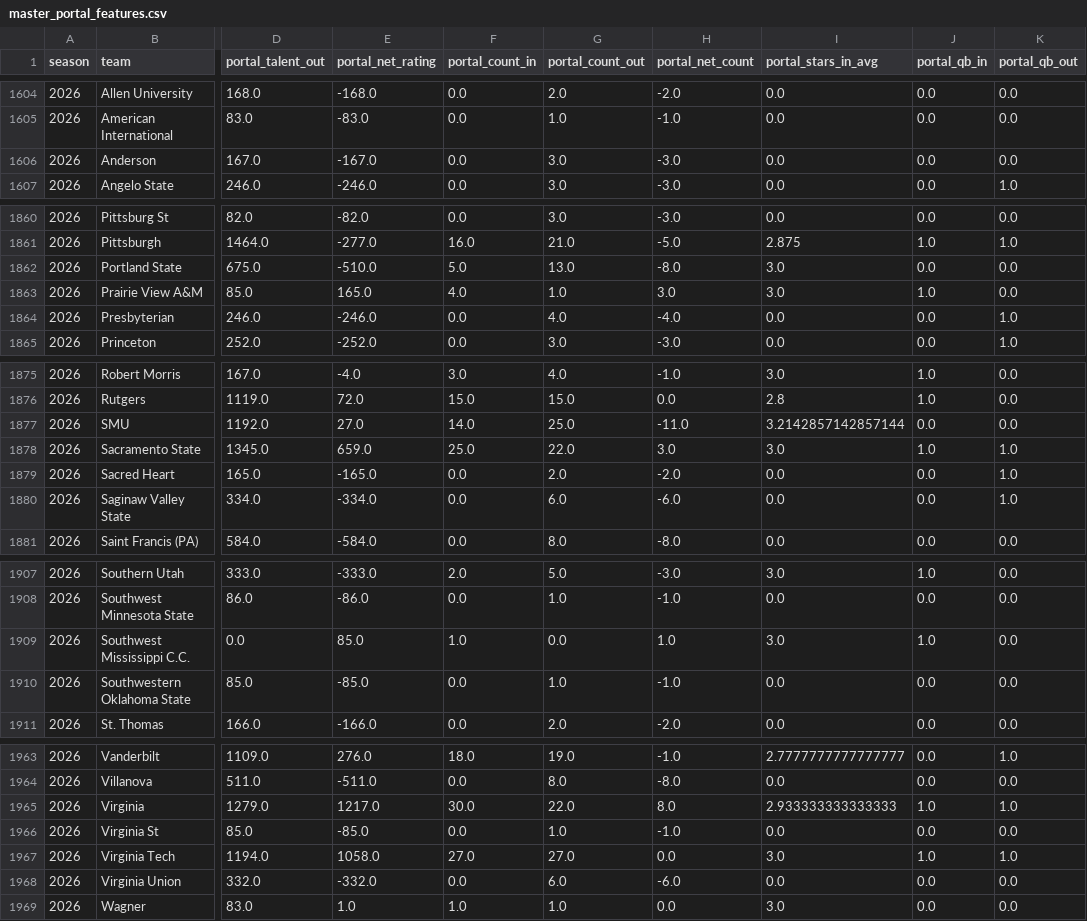
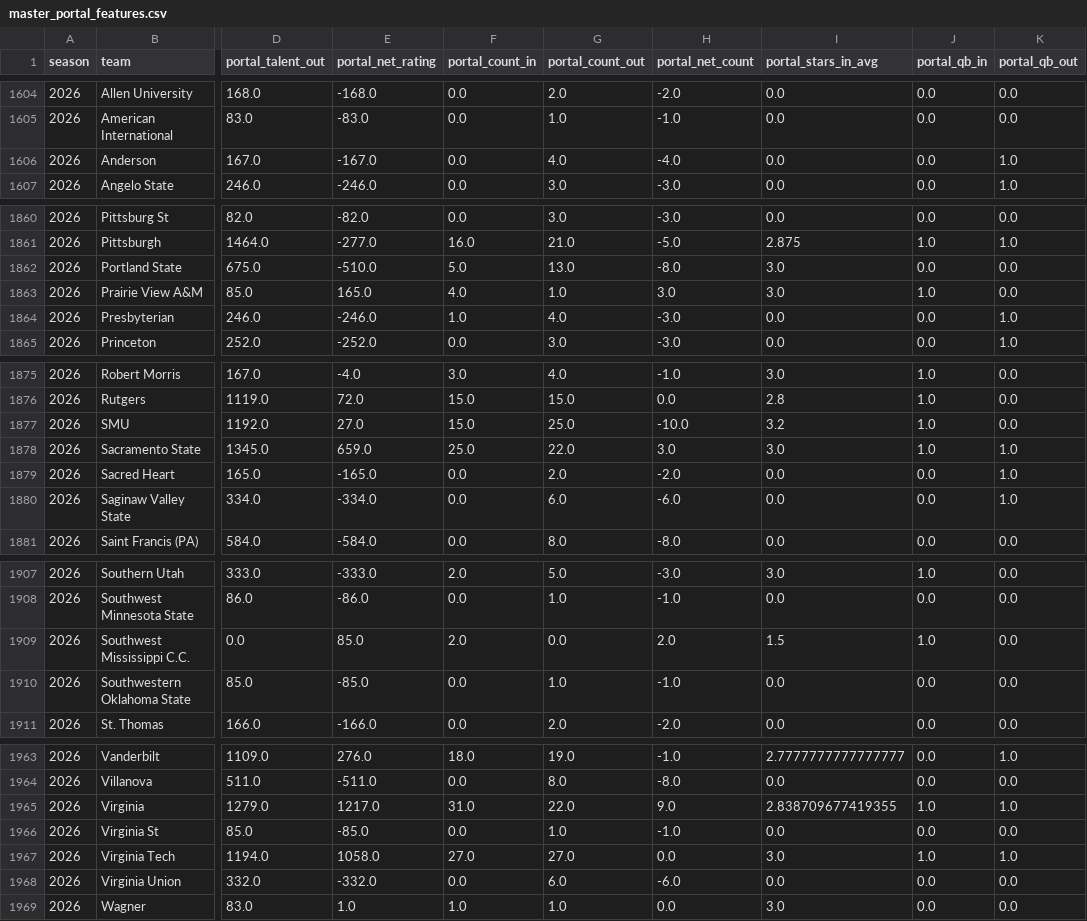
Before and after one commit to abwake55/CFB-26-Model, a CSV file: data/processed/master_portal_features.csv, drawn as a sheet; only a part is shown, gaps mark what is left out; the diff covers the shown part only; the diff names each change by its address in the sheet, - before the commit and + after, or states it on an @@ line.

```diff
--- a/data/processed/master_portal_features.csv
+++ b/data/processed/master_portal_features.csv
-G1606 (portal_count_out): 3.0
+G1606 (portal_count_out): 4.0
-H1606 (portal_net_count): -3.0
+H1606 (portal_net_count): -4.0
-K1606 (portal_qb_out): 0.0
+K1606 (portal_qb_out): 1.0
-F1864 (portal_count_in): 0.0
+F1864 (portal_count_in): 1.0
-H1864 (portal_net_count): -4.0
+H1864 (portal_net_count): -3.0
-F1877 (portal_count_in): 14.0
+F1877 (portal_count_in): 15.0
-H1877 (portal_net_count): -11.0
+H1877 (portal_net_count): -10.0
-I1877 (portal_stars_in_avg): 3.2142857142857144
+I1877 (portal_stars_in_avg): 3.2
-J1877 (portal_qb_in): 0.0
+J1877 (portal_qb_in): 1.0
-F1909 (portal_count_in): 1.0
+F1909 (portal_count_in): 2.0
-H1909 (portal_net_count): 1.0
+H1909 (portal_net_count): 2.0
-I1909 (portal_stars_in_avg): 3.0
+I1909 (portal_stars_in_avg): 1.5
-F1965 (portal_count_in): 30.0
+F1965 (portal_count_in): 31.0
-H1965 (portal_net_count): 8.0
+H1965 (portal_net_count): 9.0
-I1965 (portal_stars_in_avg): 2.933333333333333
+I1965 (portal_stars_in_avg): 2.838709677419355
```
Also changed, not shown: 2 edited cells elsewhere in this file, data/raw/portal_2026.csv, 2 other files.
